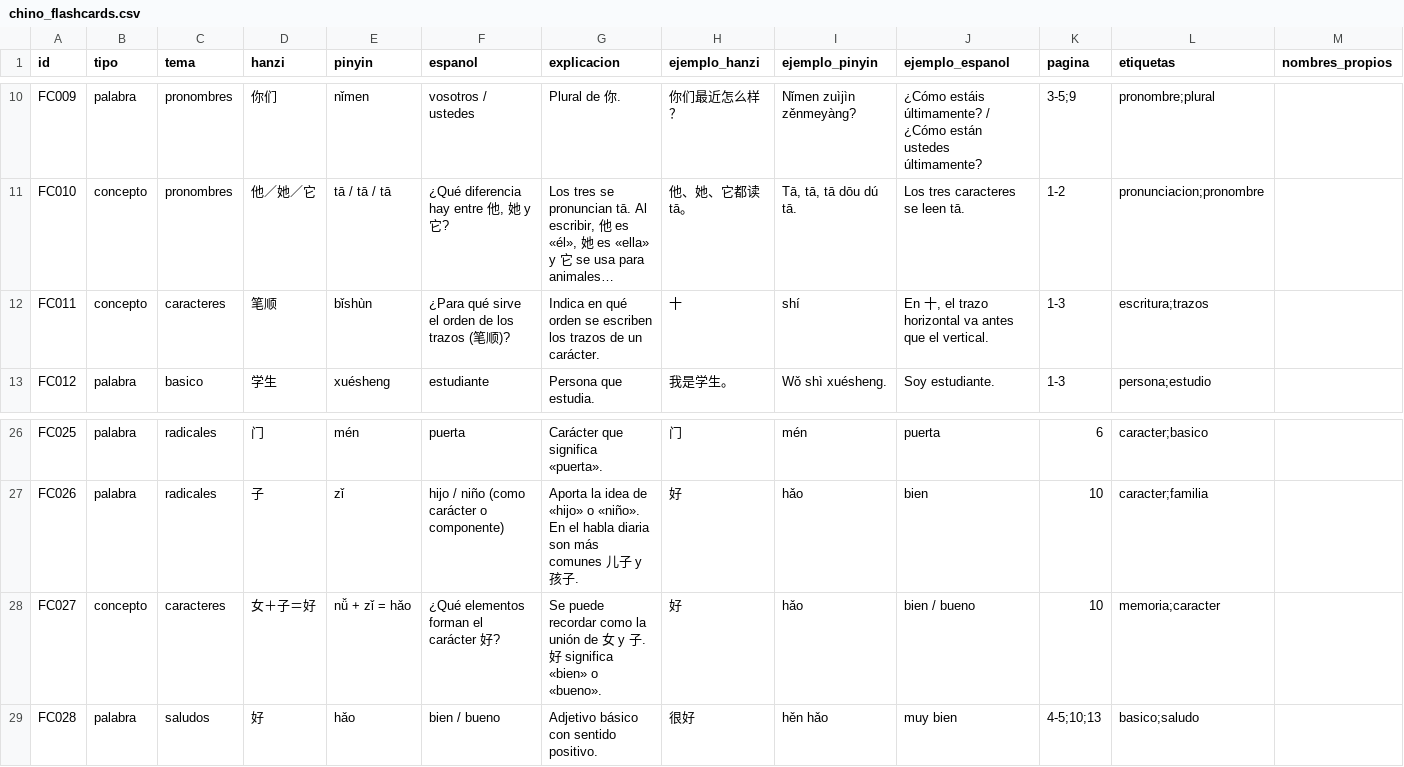
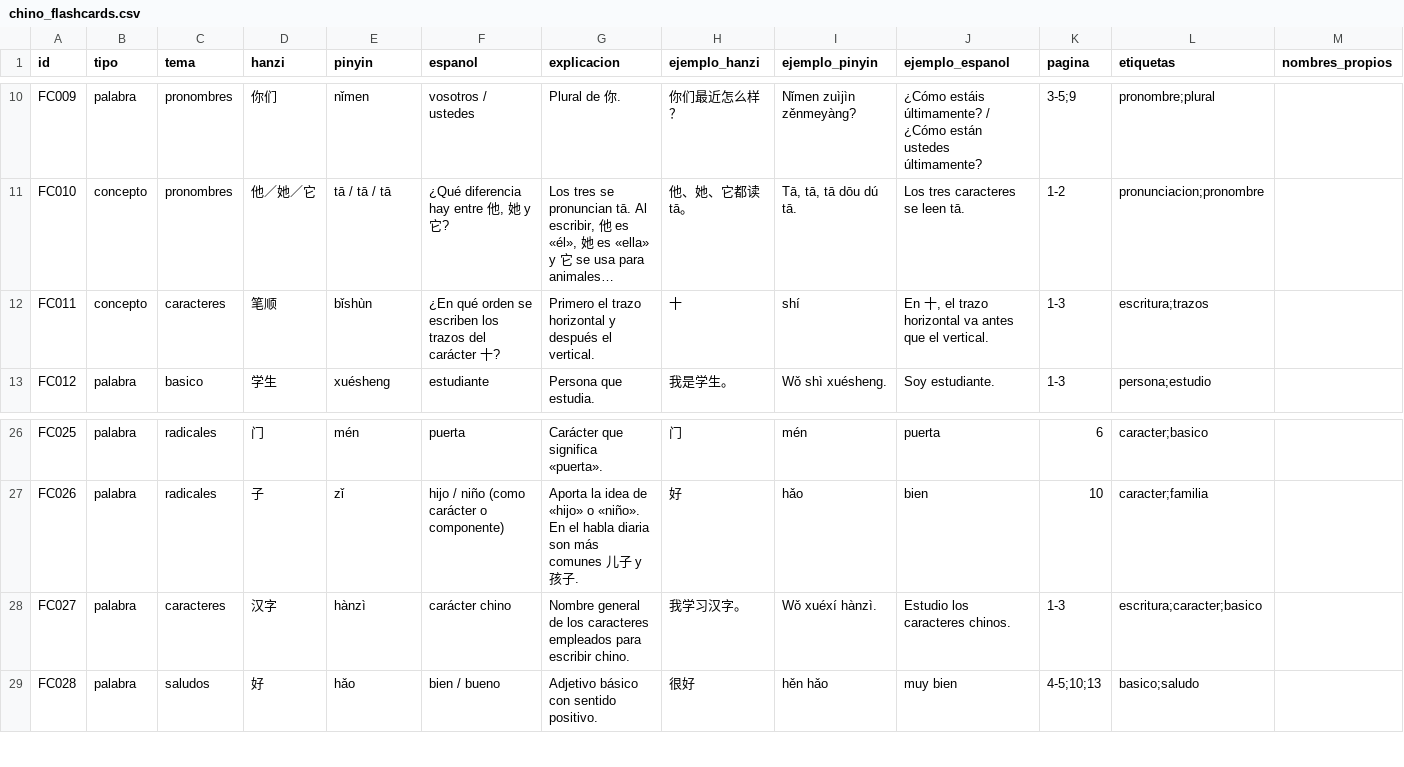
Before and after one commit to janbsc4/yuwenke, a CSV file: chino_flashcards.csv, drawn as a sheet; only a part is shown, gaps mark what is left out; long unchanged cells end in …; the diff names each change by its address in the sheet, - before the commit and + after, or states it on an @@ line.

```diff
--- a/chino_flashcards.csv
+++ b/chino_flashcards.csv
-F12 (espanol): ¿Para qué sirve el orden de los trazos (笔顺)?
+F12 (espanol): ¿En qué orden se escriben los trazos del carácter 十?
-G12 (explicacion): Indica en qué orden se escriben los trazos de un carácter.
+G12 (explicacion): Primero el trazo horizontal y después el vertical.
-B28 (tipo): concepto
+B28 (tipo): palabra
-D28 (hanzi): 女＋子＝好
+D28 (hanzi): 汉字
-E28 (pinyin): nǚ + zǐ = hǎo
+E28 (pinyin): hànzì
-F28 (espanol): ¿Qué elementos forman el carácter 好?
+F28 (espanol): carácter chino
-G28 (explicacion): Se puede recordar como la unión de 女 y 子. 好 significa «bien» o «bueno».
+G28 (explicacion): Nombre general de los caracteres empleados para escribir chino.
-H28 (ejemplo_hanzi): 好
+H28 (ejemplo_hanzi): 我学习汉字。
-I28 (ejemplo_pinyin): hǎo
+I28 (ejemplo_pinyin): Wǒ xuéxí hànzì.
-J28 (ejemplo_espanol): bien / bueno
+J28 (ejemplo_espanol): Estudio los caracteres chinos.
-K28 (pagina): 10
+K28 (pagina): 1-3
-L28 (etiquetas): memoria;caracter
+L28 (etiquetas): escritura;caracter;basico
```
Also changed, not shown: 7 other files.
